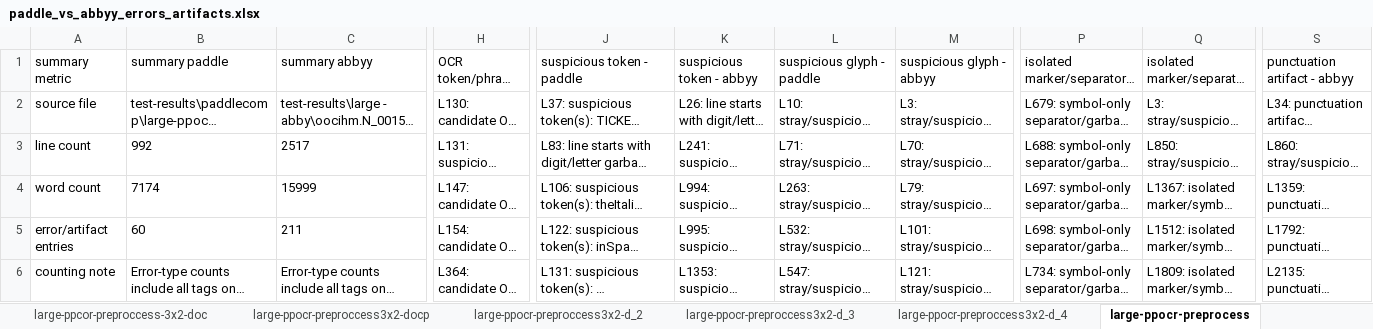
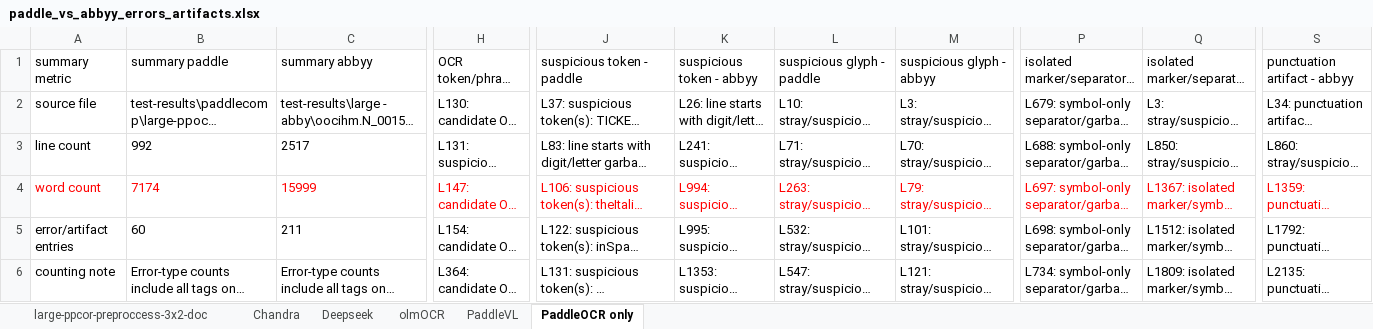
Before and after one commit to crkn-rcdr/OCR-Tool, an Excel workbook: test-results/paddle_vs_abbyy_errors_artifacts.xlsx, sheet PaddleOCR only, drawn as a sheet; only a part is shown, gaps mark what is left out; long unchanged cells end in …; values as stored, in another font and other column widths than the file's, no borders; the diff covers the shown part only; the diff names each change by its address in the sheet, - before the commit and + after, or states it on an @@ line.

```diff
--- a/test-results/paddle_vs_abbyy_errors_artifacts.xlsx (sheet PaddleOCR only)
+++ b/test-results/paddle_vs_abbyy_errors_artifacts.xlsx (sheet PaddleOCR only)
-sheet tab: large-ppocr-preproccess3x2-docp
+sheet tab: Chandra
-sheet tab: large-ppocr-preproccess3x2-d_2
+sheet tab: Deepseek
-sheet tab: large-ppocr-preproccess3x2-d_3
+sheet tab: olmOCR
-sheet tab: large-ppocr-preproccess3x2-d_4
+sheet tab: PaddleVL
-sheet tab: large-ppocr-preprocess
+sheet tab: PaddleOCR only
-A4:C4 text colour: black
+A4:C4 text colour: #FF0000
-H4 text colour: black
+H4 text colour: #FF0000
-J4:M4 text colour: black
+J4:M4 text colour: #FF0000
-P4:Q4 text colour: black
+P4:Q4 text colour: #FF0000
-S4 text colour: black
+S4 text colour: #FF0000
```
Also changed, not shown: cell formats elsewhere in this sheet, sheet PaddleVL, sheet Chandra, sheet Deepseek, sheet olmOCR.
